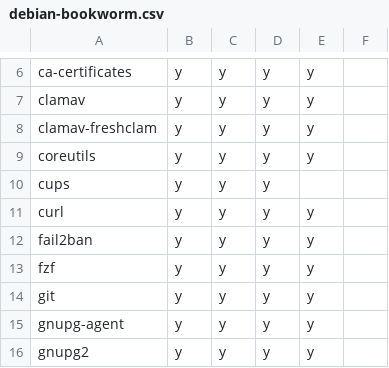
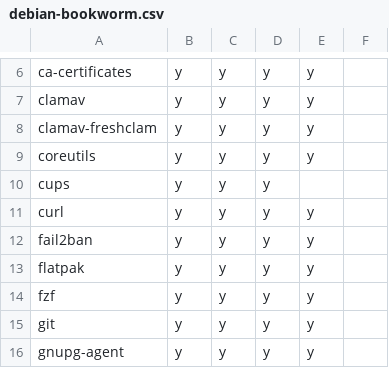
Before and after one commit to rvenutolo/packages, a CSV file: debian-bookworm.csv, drawn as a sheet; only a part is shown, gaps mark what is left out; the shorter side is filled out with more unchanged rows.

Commit message:
add flatpak

```diff
--- a/debian-bookworm.csv
+++ b/debian-bookworm.csv
@@ -12,2 +12,3 @@ curl,y,y,y,y,
 fail2ban,y,y,y,y,
+flatpak,y,y,y,y,
 fzf,y,y,y,y,
```
Also changed, not shown: ubuntu-noble.csv.
